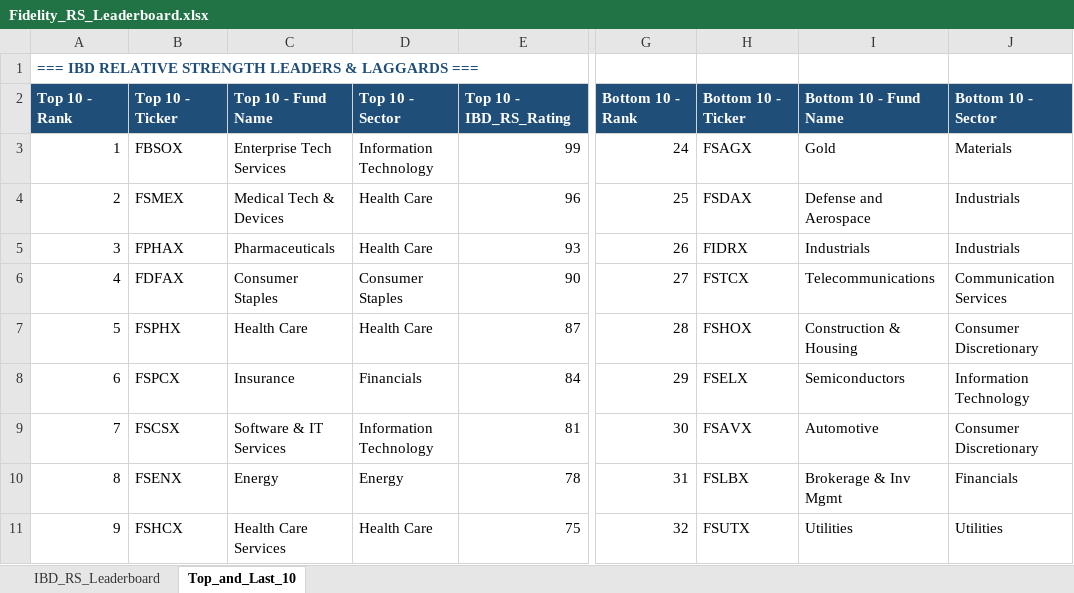
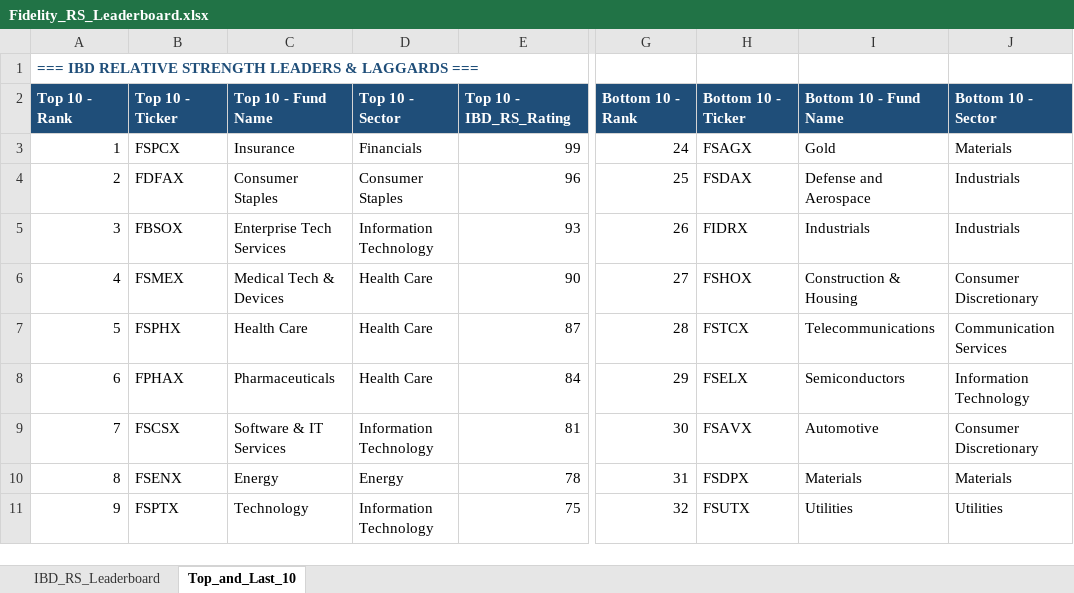
Before and after one commit to Jamesssurfer/Fidelity-Sector-Tracker, an Excel workbook: Fidelity_RS_Leaderboard.xlsx, sheet Top_and_Last_10, drawn as a sheet; only a part is shown, gaps mark what is left out; values as stored, in another font and other column widths than the file's, no borders; formulas without a stored value are shown as written; the diff covers the shown part only; the diff names each change by its address in the sheet, - before the commit and + after, or states it on an @@ line.

```diff
--- a/Fidelity_RS_Leaderboard.xlsx (sheet Top_and_Last_10)
+++ b/Fidelity_RS_Leaderboard.xlsx (sheet Top_and_Last_10)
-B3: FBSOX
+B3: FSPCX
-C3: Enterprise Tech Services
+C3: Insurance
-D3: Information Technology
+D3: Financials
-B4: FSMEX
+B4: FDFAX
-C4: Medical Tech & Devices
+C4: Consumer Staples
-D4: Health Care
+D4: Consumer Staples
-B5: FPHAX
+B5: FBSOX
-C5: Pharmaceuticals
+C5: Enterprise Tech Services
-D5: Health Care
+D5: Information Technology
-B6: FDFAX
+B6: FSMEX
-C6: Consumer Staples
+C6: Medical Tech & Devices
-D6: Consumer Staples
+D6: Health Care
-H6: FSTCX
+H6: FSHOX
-I6: Telecommunications
+I6: Construction & Housing
-J6: Communication Services
+J6: Consumer Discretionary
-H7: FSHOX
+H7: FSTCX
-I7: Construction & Housing
+I7: Telecommunications
-J7: Consumer Discretionary
+J7: Communication Services
-B8: FSPCX
+B8: FPHAX
-C8: Insurance
+C8: Pharmaceuticals
-D8: Financials
+D8: Health Care
-H10: FSLBX
+H10: FSDPX
-I10: Brokerage & Inv Mgmt
+I10: Materials
-J10: Financials
+J10: Materials
-B11: FSHCX
+B11: FSPTX
-C11: Health Care Services
+C11: Technology
-D11: Health Care
+D11: Information Technology
```
Also changed, not shown: 8 added rows, 8 removed rows and 188 edited cells elsewhere in this sheet, sheet IBD_RS_Leaderboard.
